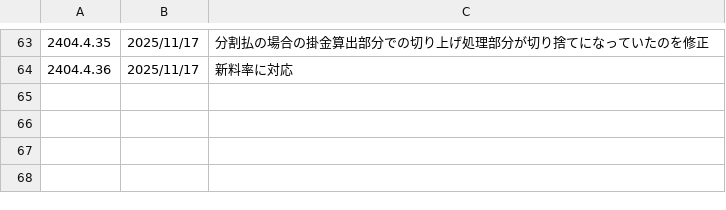
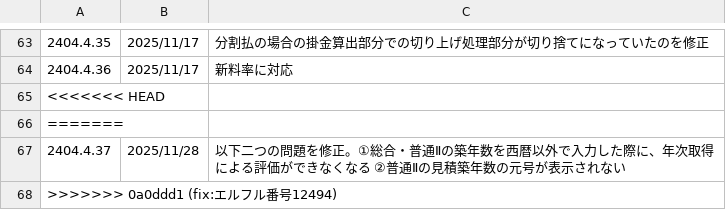
Before and after one commit to yokoyama-eruful/mitumo, a CSV file: storage/app/version/version.csv, drawn as a sheet; only a part is shown, gaps mark what is left out; the diff names each change by its address in the sheet, - before the commit and + after, or states it on an @@ line.

Commit message:
fix:エルフル番号12494 依頼番号3978 ①総合普通Ⅱの築年数を西暦以外で入力した際に、年次取得による評価ができなくなる ②普通Ⅱの見積築年数の元号が表示されない

```diff
--- a/storage/app/version/version.csv
+++ b/storage/app/version/version.csv
+row 65: <<<<<<< HEAD
+row 66: =======
+row 67: 2404.4.37 | 2025/11/28 | 以下二つの問題を修正。①総合・普通Ⅱの築年数を西暦以外で入力した際に、年次取得による評価ができなくなる ②普通Ⅱの見積築年数の元号が表示されない
+row 68: >>>>>>> 0a0ddd1 (fix:エルフル番号12494)
```
Also changed, not shown: 5 other files.
